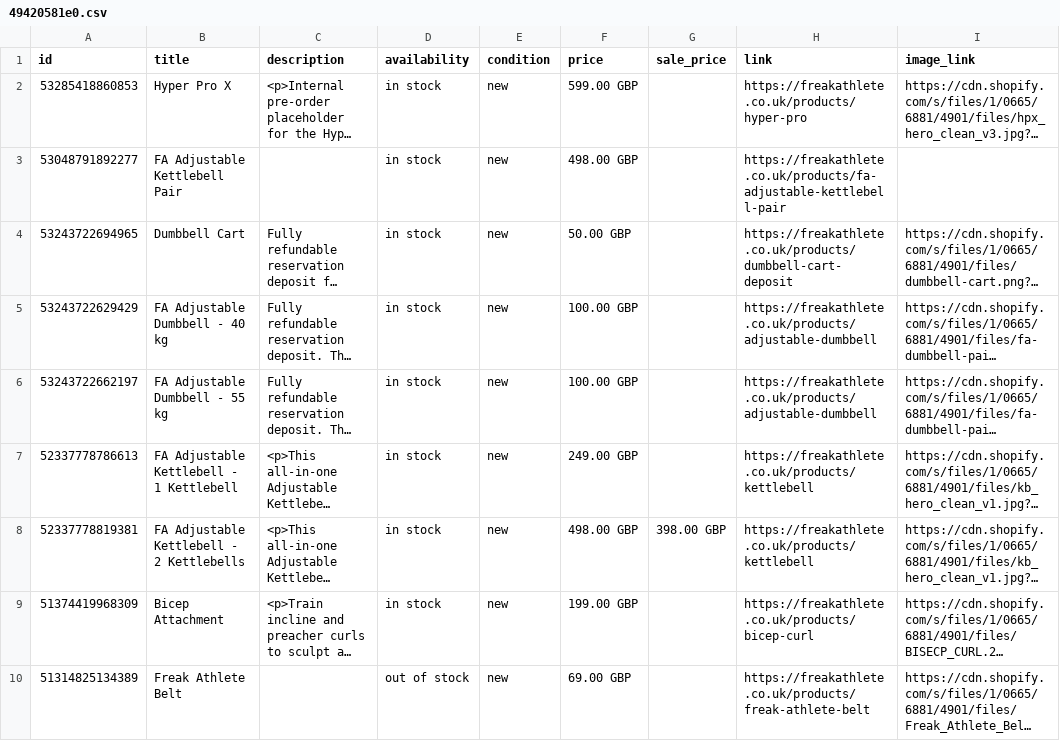
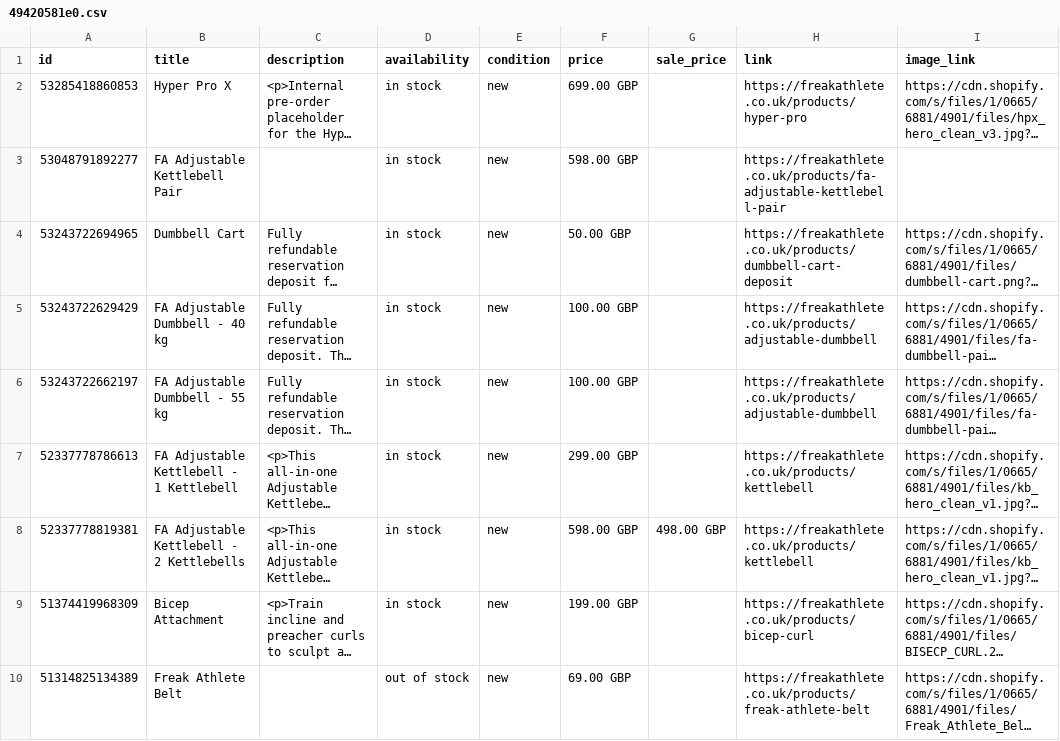
Before and after one commit to will-bonded/bonded-feed-generator, a CSV file: feeds/49420581e0.csv, drawn as a sheet; only a part is shown; long unchanged cells end in …; the diff names each change by its address in the sheet, - before the commit and + after, or states it on an @@ line.

```diff
--- a/feeds/49420581e0.csv
+++ b/feeds/49420581e0.csv
-F2 (price): 599.00 GBP
+F2 (price): 699.00 GBP
-F3 (price): 498.00 GBP
+F3 (price): 598.00 GBP
-F7 (price): 249.00 GBP
+F7 (price): 299.00 GBP
-F8 (price): 498.00 GBP
+F8 (price): 598.00 GBP
-G8 (sale_price): 398.00 GBP
+G8 (sale_price): 498.00 GBP
```
Also changed, not shown: feeds/1e5f39186f.csv, 1 other file.
